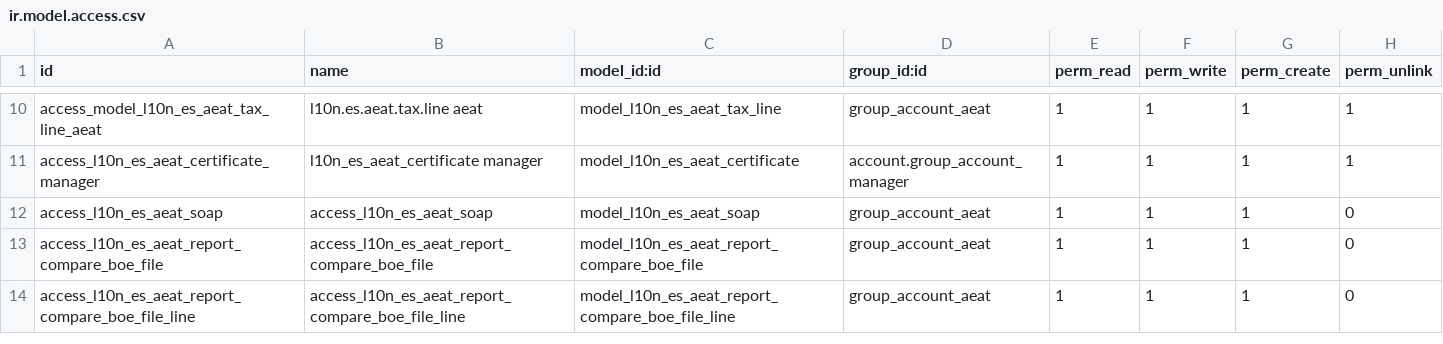
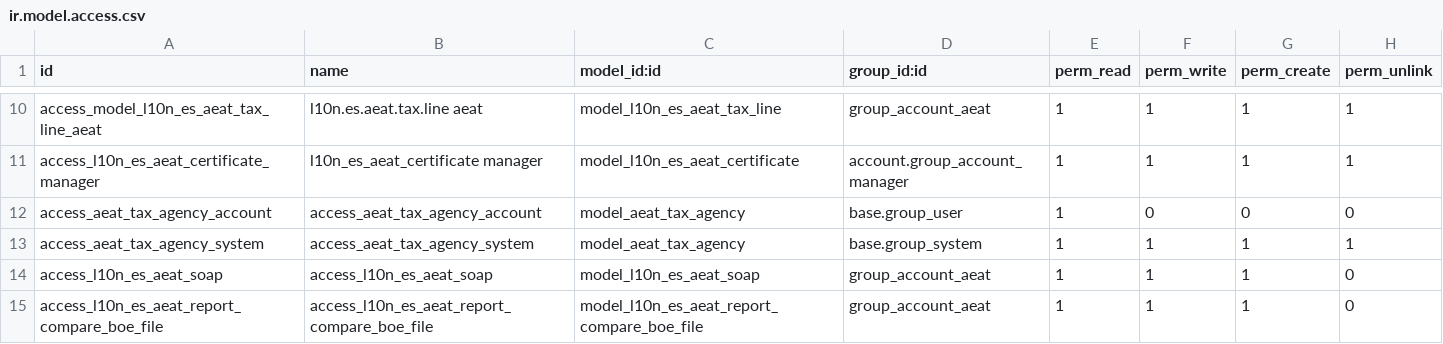
Before and after one commit to ForgeFlow/l10n-spain, a CSV file: l10n_es_aeat/security/ir.model.access.csv, drawn as a sheet; only a part is shown, gaps mark what is left out; the shorter side is filled out with more unchanged rows; the diff names each change by its address in the sheet, - before the commit and + after, or states it on an @@ line.

Commit message:
[IMP] l10n_es_aeat - unificar modelo aeat.sii.tax.agency

```diff
--- a/l10n_es_aeat/security/ir.model.access.csv
+++ b/l10n_es_aeat/security/ir.model.access.csv
+row 12: access_aeat_tax_agency_account | access_aeat_tax_agency_account | model_aeat_tax_agency | base.group_user | 1 | 0 | 0 | 0
+row 13: access_aeat_tax_agency_system | access_aeat_tax_agency_system | model_aeat_tax_agency | base.group_system | 1 | 1 | 1 | 1
```
Also changed, not shown: 10 other files.
